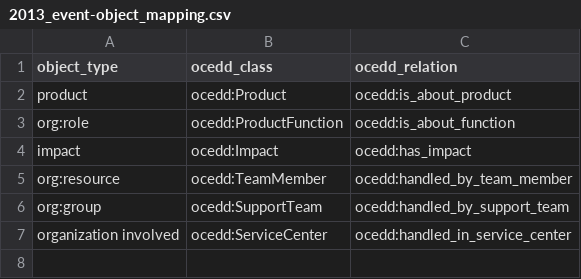
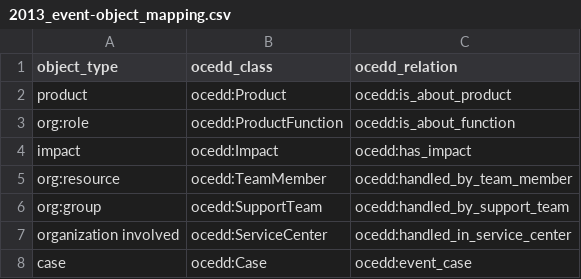
Before and after one commit to sabalati/ocedo, a CSV file: files/2013_event-object_mapping.csv, drawn as a sheet; the diff names each change by its address in the sheet, - before the commit and + after, or states it on an @@ line.

Commit message:
adding case handling to mapping

```diff
--- a/files/2013_event-object_mapping.csv
+++ b/files/2013_event-object_mapping.csv
+row 8: case | ocedd:Case | ocedd:event_case
```
